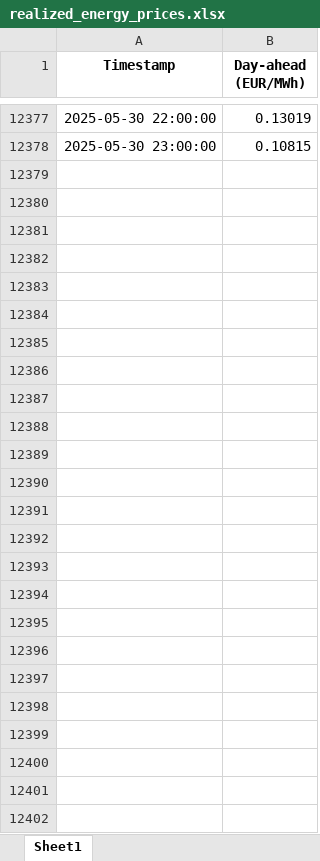
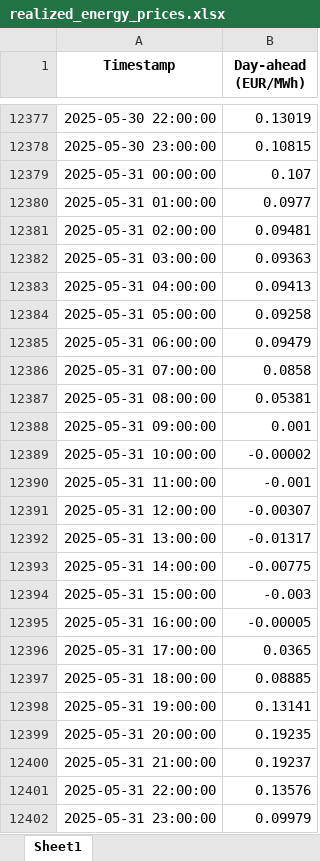
Before and after one commit to growlitics/growlitics, an Excel workbook: realized_energy_prices.xlsx, sheet Sheet1, drawn as a sheet; only a part is shown, gaps mark what is left out; values as stored, in another font and other column widths than the file's, no borders; the diff names each change by its address in the sheet, - before the commit and + after, or states it on an @@ line.

```diff
--- a/realized_energy_prices.xlsx (sheet Sheet1)
+++ b/realized_energy_prices.xlsx (sheet Sheet1)
+row 12379: 2025-05-31 00:00:00 | 0.107
+row 12380: 2025-05-31 01:00:00 | 0.0977
+row 12381: 2025-05-31 02:00:00 | 0.09481
+row 12382: 2025-05-31 03:00:00 | 0.09363
+row 12383: 2025-05-31 04:00:00 | 0.09413
+row 12384: 2025-05-31 05:00:00 | 0.09258
+row 12385: 2025-05-31 06:00:00 | 0.09479
+row 12386: 2025-05-31 07:00:00 | 0.0858
+row 12387: 2025-05-31 08:00:00 | 0.05381
+row 12388: 2025-05-31 09:00:00 | 0.001
+row 12389: 2025-05-31 10:00:00 | -0.00002
+row 12390: 2025-05-31 11:00:00 | -0.001
+row 12391: 2025-05-31 12:00:00 | -0.00307
+row 12392: 2025-05-31 13:00:00 | -0.01317
+row 12393: 2025-05-31 14:00:00 | -0.00775
+row 12394: 2025-05-31 15:00:00 | -0.003
+row 12395: 2025-05-31 16:00:00 | -0.00005
+row 12396: 2025-05-31 17:00:00 | 0.0365
+row 12397: 2025-05-31 18:00:00 | 0.08885
+row 12398: 2025-05-31 19:00:00 | 0.13141
+row 12399: 2025-05-31 20:00:00 | 0.19235
+row 12400: 2025-05-31 21:00:00 | 0.19237
+row 12401: 2025-05-31 22:00:00 | 0.13576
+row 12402: 2025-05-31 23:00:00 | 0.09979
```
